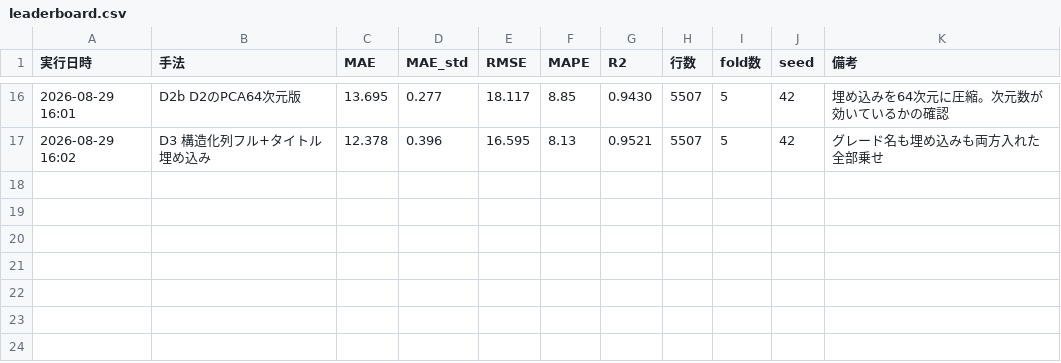
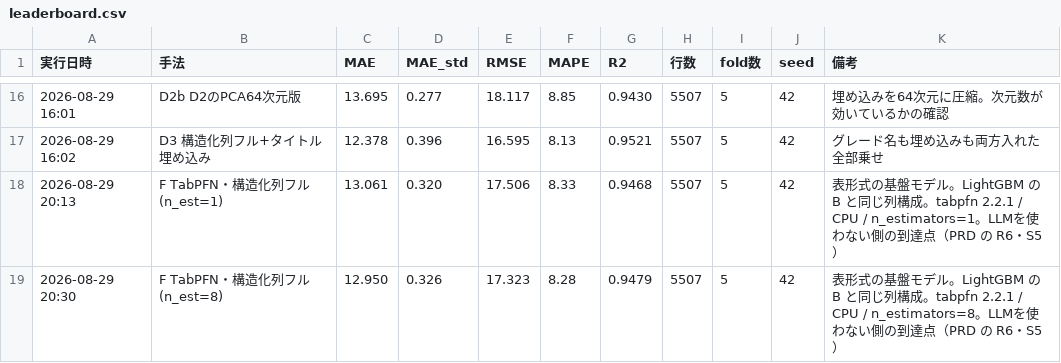
Before and after one commit to attuan/carprice, a CSV file: results/leaderboard.csv, drawn as a sheet; only a part is shown, gaps mark what is left out; the diff names each change by its address in the sheet, - before the commit and + after, or states it on an @@ line.

```diff
--- a/results/leaderboard.csv
+++ b/results/leaderboard.csv
+row 18: 2026-08-29 20:13 | F TabPFN・構造化列フル(n_est=1) | 13.061 | 0.320 | 17.506 | 8.33 | 0.9468 | 5507 | 5 | 42 | 表形式の基盤モデル。LightGBM の B と同じ列構成。tabpfn 2.2.1 / CPU / n_estimators=1。LLMを使わない側の到達点（PRD の R6・S5）
+row 19: 2026-08-29 20:30 | F TabPFN・構造化列フル(n_est=8) | 12.950 | 0.326 | 17.323 | 8.28 | 0.9479 | 5507 | 5 | 42 | 表形式の基盤モデル。LightGBM の B と同じ列構成。tabpfn 2.2.1 / CPU / n_estimators=8。LLMを使わない側の到達点（PRD の R6・S5）
```
Also changed, not shown: 5 other files.
